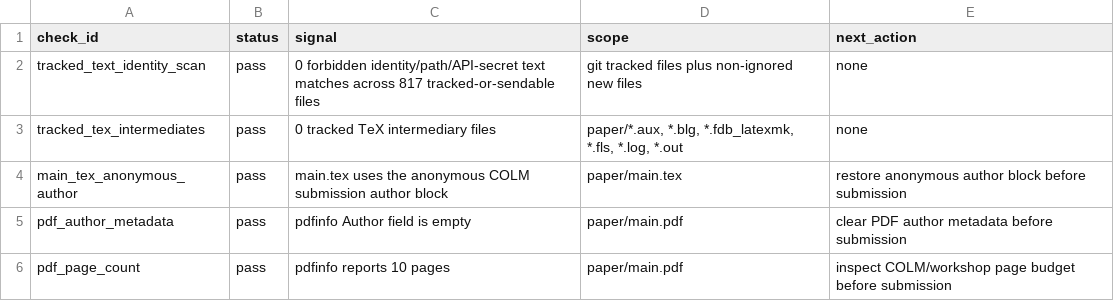
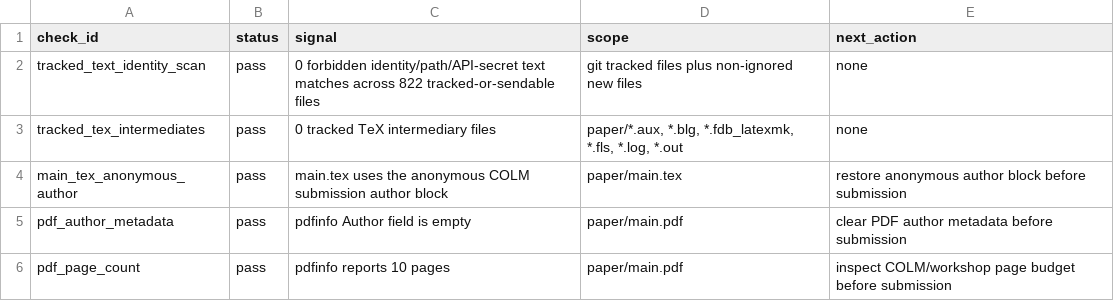
Before and after one commit to jingxuxie/reprompt_tax, a CSV file: results/tables/submission_anonymity_v02/submission_anonymity_checks.csv, drawn as a sheet.

```diff
--- a/results/tables/submission_anonymity_v02/submission_anonymity_checks.csv
+++ b/results/tables/submission_anonymity_v02/submission_anonymity_checks.csv
@@ -1,3 +1,3 @@
 check_id,status,signal,scope,next_action
-tracked_text_identity_scan,pass,0 forbidden identity/path/API-secret text matches across 817 tracked-or-sendable files,git tracked files plus non-ignored new files,none
+tracked_text_identity_scan,pass,0 forbidden identity/path/API-secret text matches across 822 tracked-or-sendable files,git tracked files plus non-ignored new files,none
 tracked_tex_intermediates,pass,0 tracked TeX intermediary files,"paper/*.aux, *.blg, *.fdb_latexmk, *.fls, *.log, *.out",none
```
Also changed, not shown: 12 other files.
